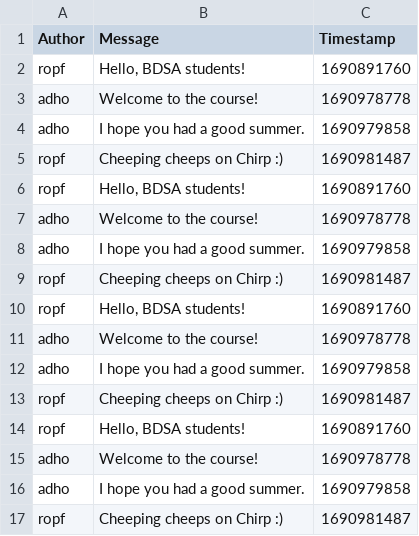
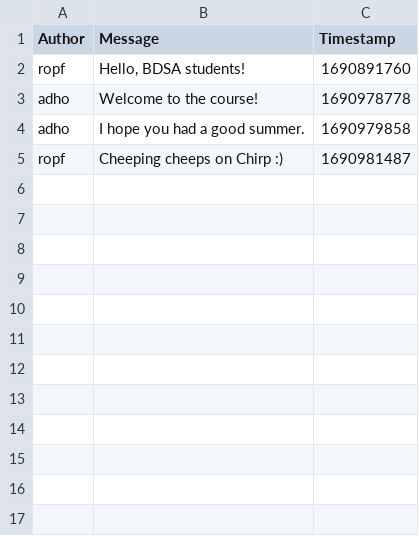
Before and after one commit to ITU-BDSA2025-GROUP10/Chirp, a CSV file: Chirp.CLI.Client/Data/chirp_cli_db.csv, drawn as a sheet.

Commit message:
fix cheep duplication issue

```diff
--- a/Chirp.CLI.Client/Data/chirp_cli_db.csv
+++ b/Chirp.CLI.Client/Data/chirp_cli_db.csv
@@ -5,13 +5 @@ adho,"I hope you had a good summer.",1690979858
 ropf,"Cheeping cheeps on Chirp :)",1690981487
-ropf,"Hello, BDSA students!",1690891760
-adho,Welcome to the course!,1690978778
-adho,I hope you had a good summer.,1690979858
-ropf,Cheeping cheeps on Chirp :),1690981487
-ropf,"Hello, BDSA students!",1690891760
-adho,Welcome to the course!,1690978778
-adho,I hope you had a good summer.,1690979858
-ropf,Cheeping cheeps on Chirp :),1690981487
-ropf,"Hello, BDSA students!",1690891760
-adho,Welcome to the course!,1690978778
-adho,I hope you had a good summer.,1690979858
-ropf,Cheeping cheeps on Chirp :),1690981487
```
Also changed, not shown: 1 other file.
